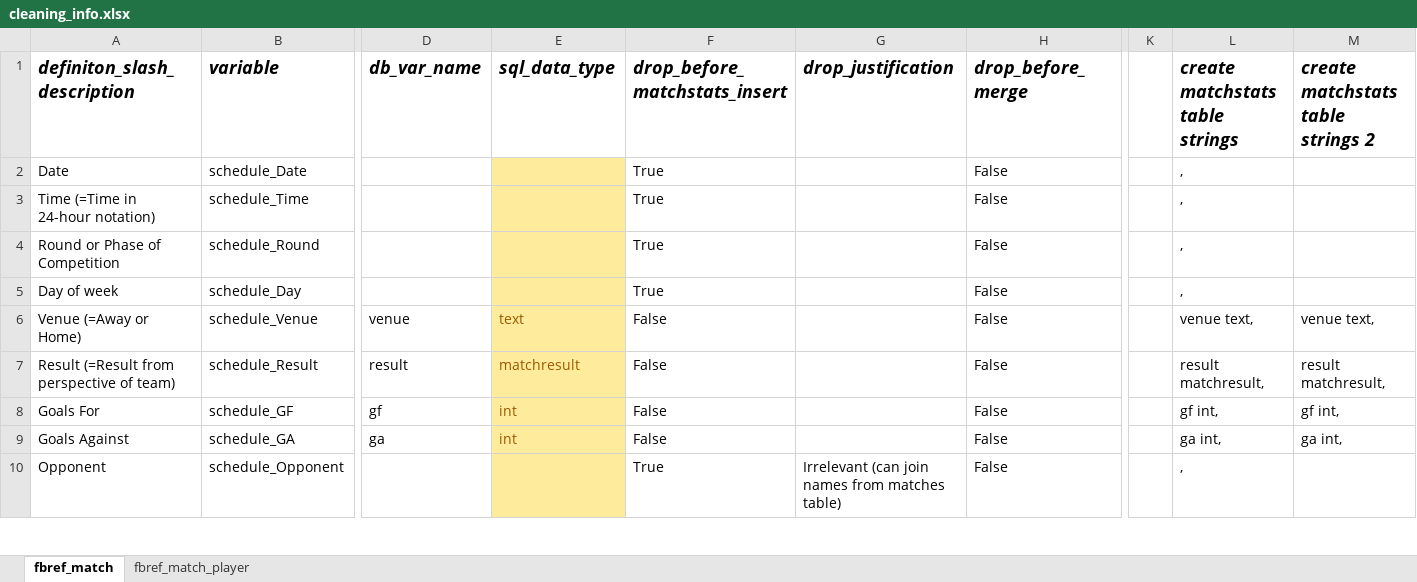
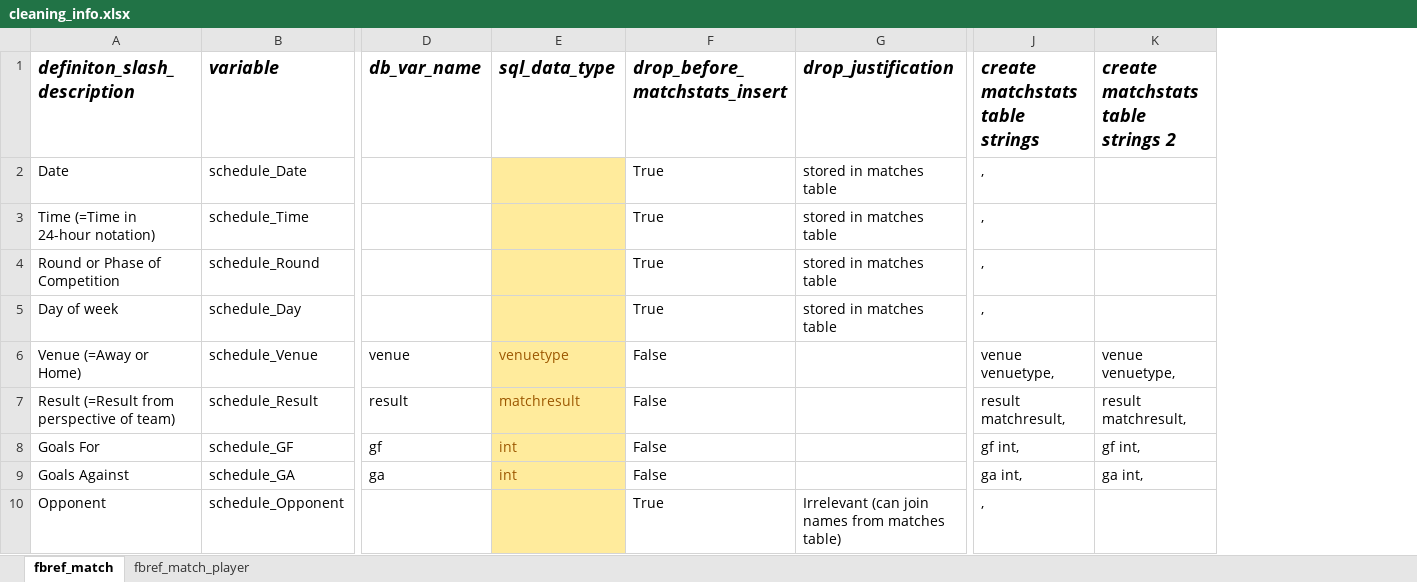
Before and after one commit to jonah-gas/DS-Project, an Excel workbook: cleaning/cleaning_info.xlsx, sheet fbref_match, drawn as a sheet; only a part is shown, gaps mark what is left out; values as stored, in another font and other column widths than the file's, no borders; removed rows and columns are numbered as before the commit, all else as after; the diff names each change by its address in the sheet, - before the commit and + after, or states it on an @@ line.

Commit message:
removed unneeded columns from cleaning info excel

```diff
--- a/cleaning/cleaning_info.xlsx (sheet fbref_match)
+++ b/cleaning/cleaning_info.xlsx (sheet fbref_match)
-column H (drop_before_merge), rows 2-10: all False
-column K, empty
-G2:G5 (drop_justification): (empty)
+G2:G5 (drop_justification): stored in matches table
-E6 (sql_data_type): text
+E6 (sql_data_type): venuetype
-J6 (create matchstats table strings): venue text,
+J6 (create matchstats table strings): venue venuetype,
-K6: venue text,
+K6: venue venuetype,
```
Also changed, not shown: formulas that keep their value.
